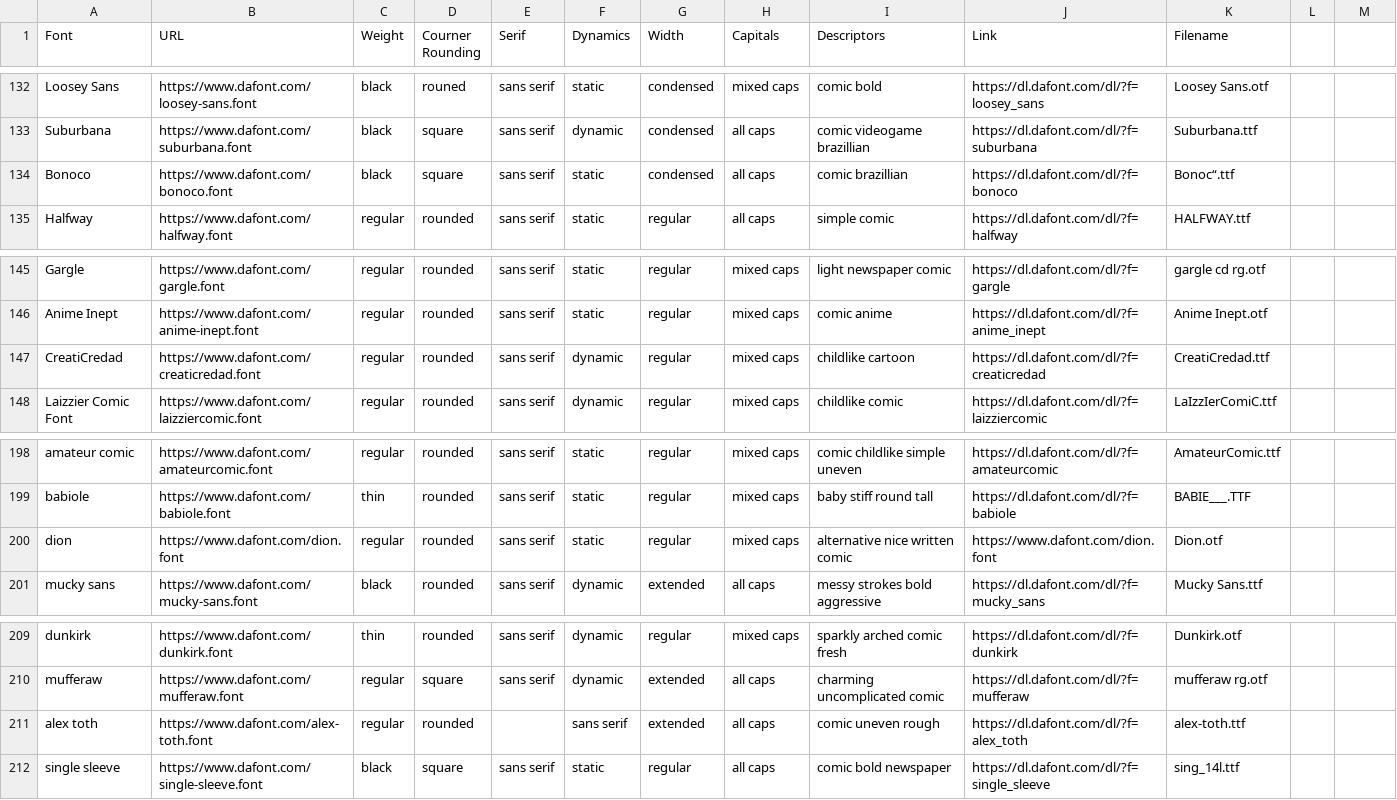
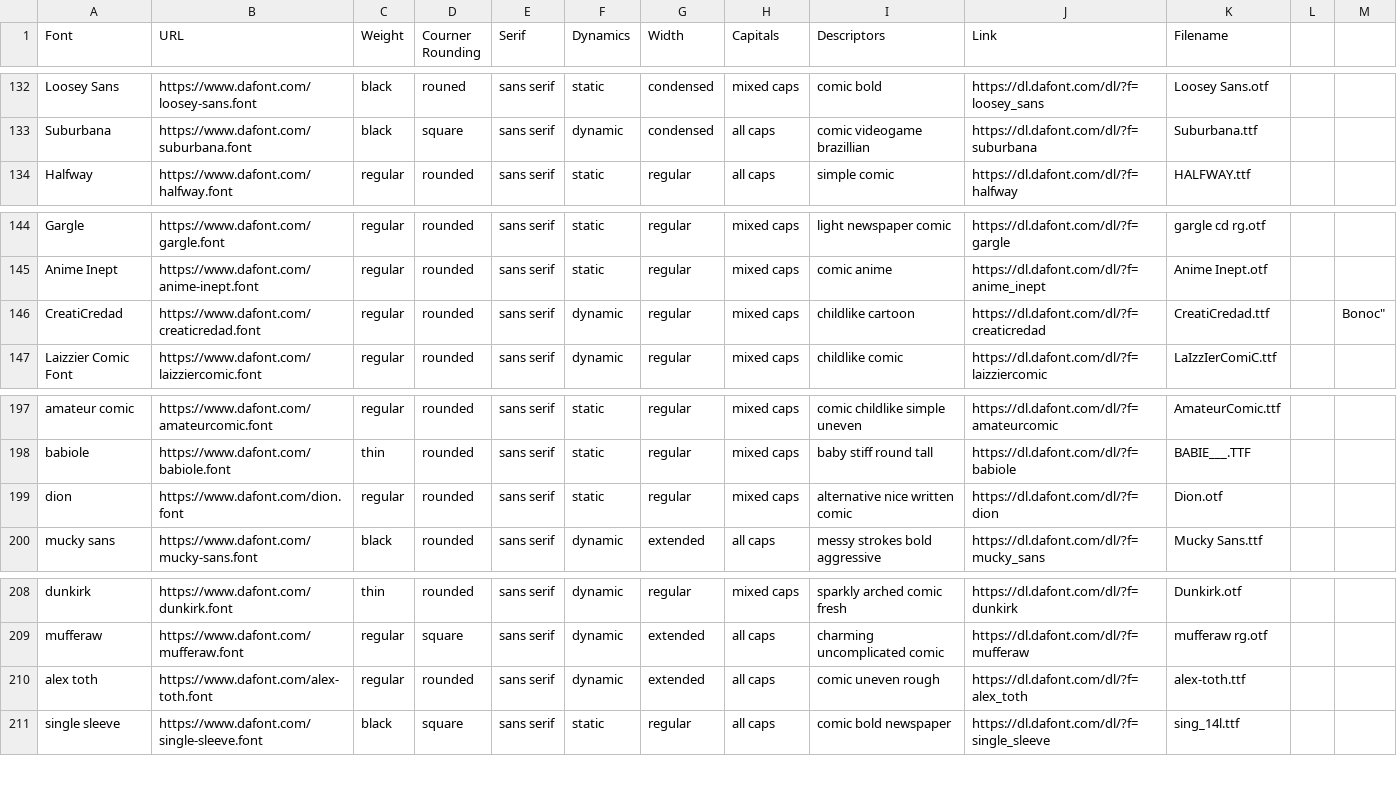
Before and after one commit to bbRLdev/font-diffusion, a CSV file: CS395T - CV - Font Dataset - Sheet1.csv, drawn as a sheet; only a part is shown, gaps mark what is left out; removed rows and columns are numbered as before the commit, all else as after; the diff names each change by its address in the sheet, - before the commit and + after, or states it on an @@ line.

Commit message:
added jer's download code to data_creator.py, removed bonoc from .csv for now, made creation playground for running data_creator.py methods

```diff
--- a/CS395T - CV - Font Dataset - Sheet1.csv
+++ b/CS395T - CV - Font Dataset - Sheet1.csv
-row 134: Bonoco | https://www.dafont.com/bonoco.font | black | square | sans serif | static | condensed | all caps | comic brazillian | https://dl.dafont.com/dl/?f=bonoco | Bonoc“.ttf
-M146: (empty)
+M146: Bonoc"
-J199 (Link): https://www.dafont.com/dion.font
+J199 (Link): https://dl.dafont.com/dl/?f=dion
-E210 (Serif): (empty)
+E210 (Serif): sans serif
-F210 (Dynamics): sans serif
+F210 (Dynamics): dynamic
```
Also changed, not shown: 6 other files.
